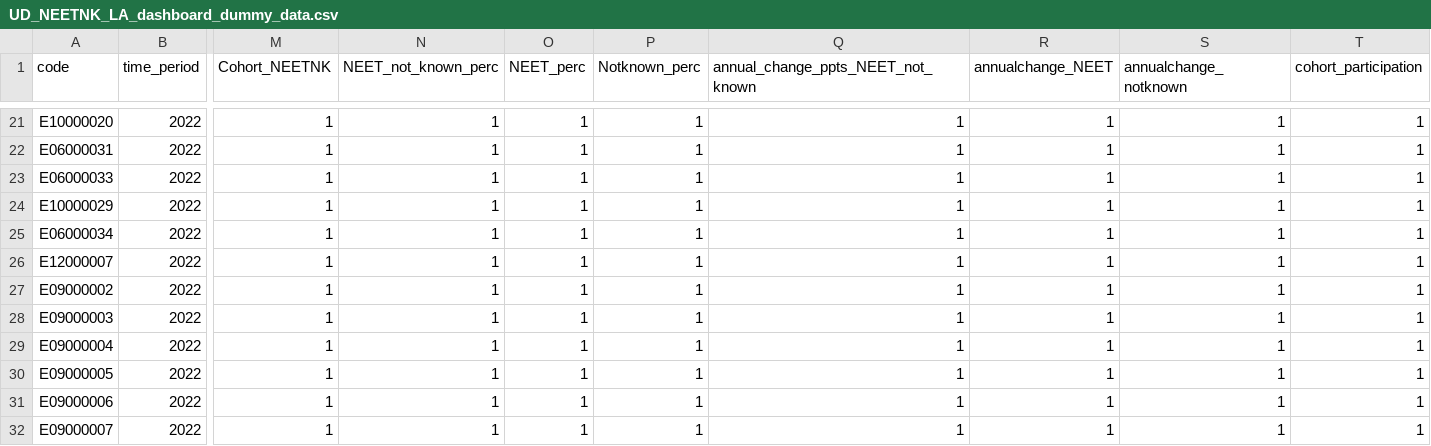
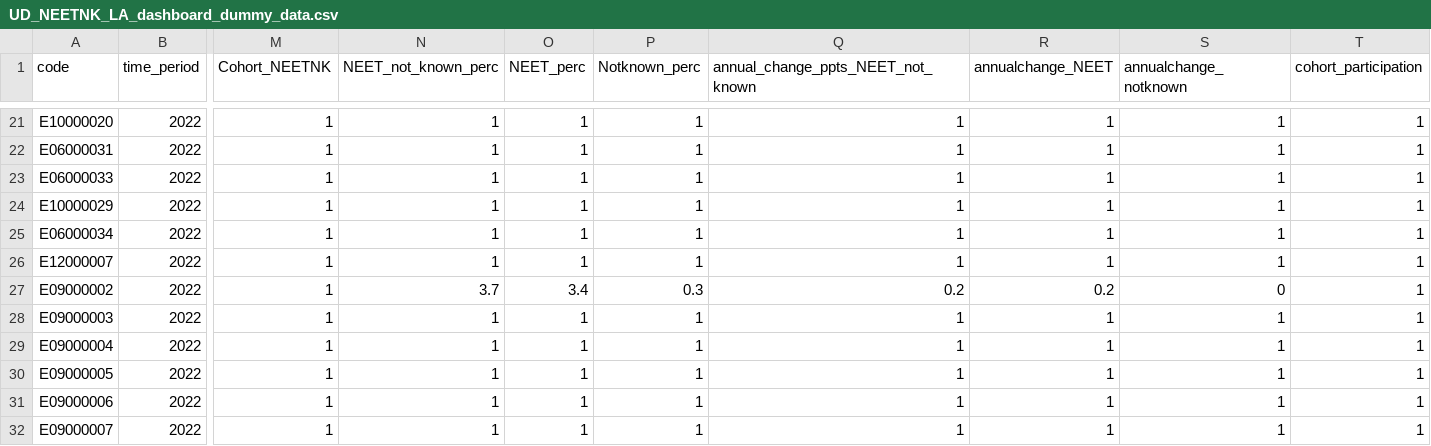
Before and after one commit to dfe-analytical-services/nccis_localauthority_dashboard, a CSV file: data/UD_NEETNK_LA_dashboard_dummy_data.csv, drawn as a sheet; only a part is shown, gaps mark what is left out; the diff names each change by its address in the sheet, - before the commit and + after, or states it on an @@ line.

```diff
--- a/data/UD_NEETNK_LA_dashboard_dummy_data.csv
+++ b/data/UD_NEETNK_LA_dashboard_dummy_data.csv
-N27 (NEET_not_known_perc): 1
+N27 (NEET_not_known_perc): 3.7
-O27 (NEET_perc): 1
+O27 (NEET_perc): 3.4
-P27 (Notknown_perc): 1
+P27 (Notknown_perc): 0.3
-Q27: 1
+Q27: 0.2
-R27 (annualchange_NEET): 1
+R27 (annualchange_NEET): 0.2
-S27 (annualchange_notknown): 1
+S27 (annualchange_notknown): 0
```
Also changed, not shown: 5 other files.
